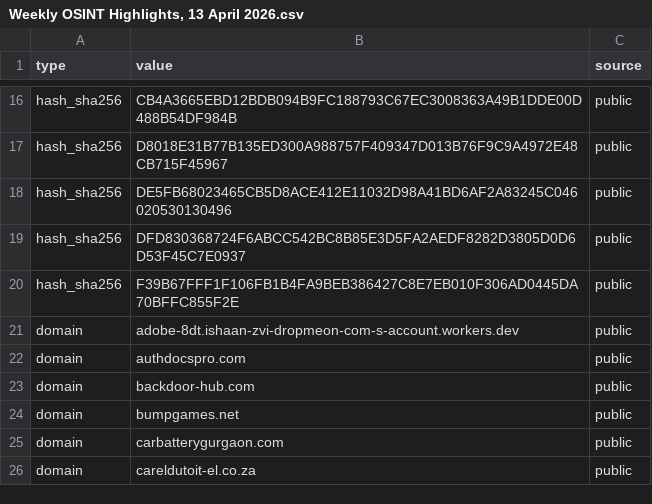
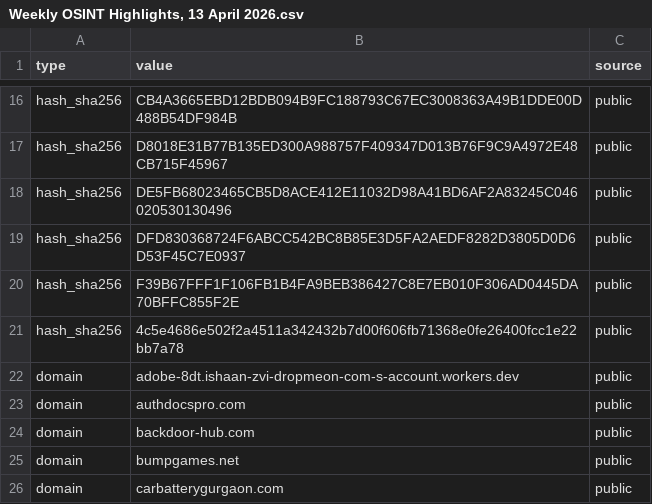
Before and after one commit to Poloju1117/Weekly-Indicators, a CSV file: Weekly OSINT Highlights, 13 April 2026.csv, drawn as a sheet; only a part is shown, gaps mark what is left out; the shorter side is filled out with more unchanged rows; the diff names each change by its address in the sheet, - before the commit and + after, or states it on an @@ line.

Commit message:
Update Weekly OSINT Highlights, 13 April 2026.csv

```diff
--- a/Weekly OSINT Highlights, 13 April 2026.csv
+++ b/Weekly OSINT Highlights, 13 April 2026.csv
+row 21: hash_sha256 | 4c5e4686e502f2a4511a342432b7d00f606fb71368e0fe26400fcc1e22bb7a78 | public
```
